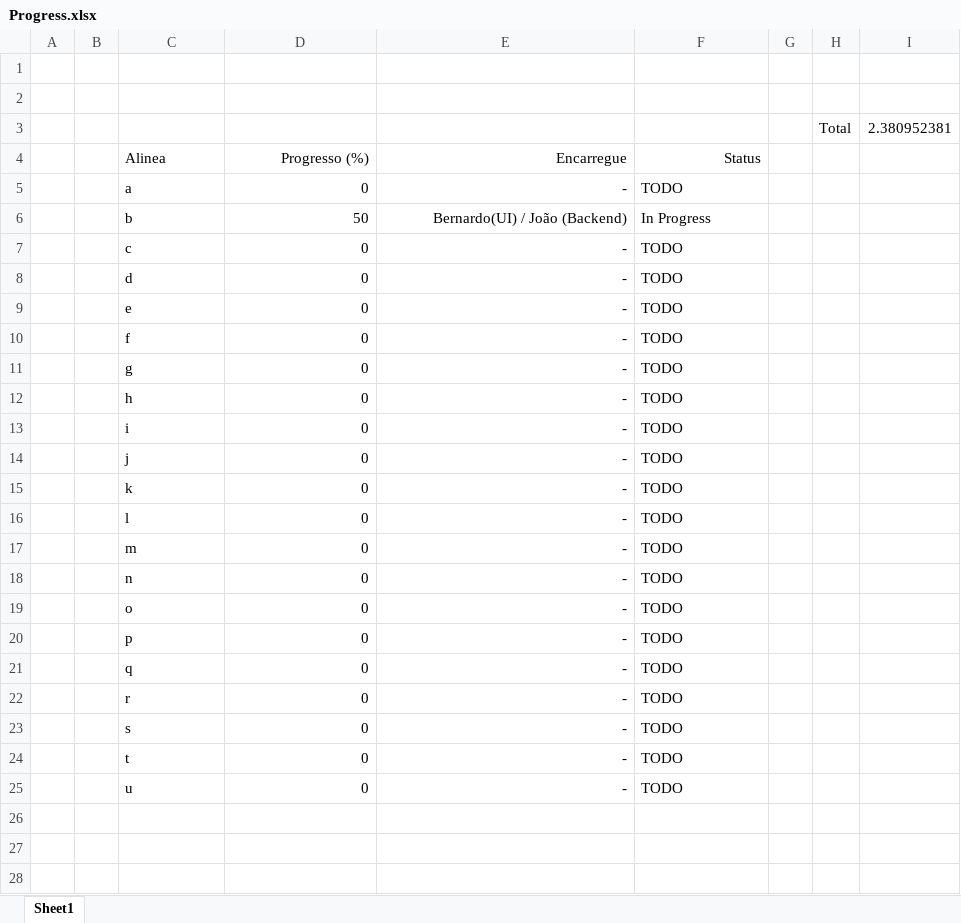
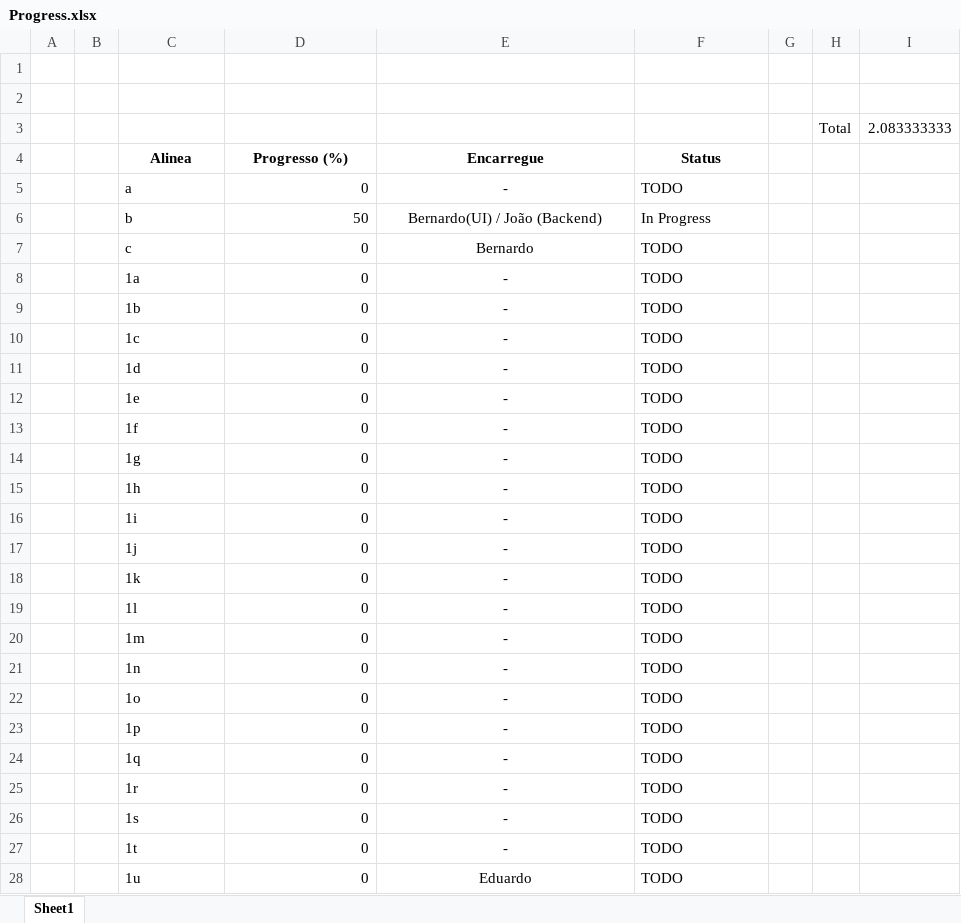
Before and after one commit to Beed00/IMAVD_GRUPO_IMAGEM, an Excel workbook: Progress.xlsx, sheet Sheet1, drawn as a sheet; values as stored, in another font and other column widths than the file's, no borders; conditional formats not drawn; addresses are those after the commit; the diff names each change by its address in the sheet, - before the commit and + after, or states it on an @@ line.

Commit message:
Progress Update

```diff
--- a/Progress.xlsx (sheet Sheet1)
+++ b/Progress.xlsx (sheet Sheet1)
-I3: 2.380952381
+I3: 2.083333333
-C4:F4 bold: off
+C4:F4 bold: on
-C4 alignment: left
+C4 alignment: center
-D4:F4 alignment: right
+D4:F4 alignment: center
-E5:E7 alignment: right
+E5:E7 alignment: center
-E7 (Encarregue): -
+E7 (Encarregue): Bernardo
+row 8:  |  | 1a | 0 | - | TODO
+row 9:  |  | 1b | 0 | - | TODO
+row 10:  |  | 1c | 0 | - | TODO
-C11 (Alinea): d
+C11 (Alinea): 1d
-E11:E28 alignment: right
+E11:E28 alignment: center
-C12 (Alinea): e
+C12 (Alinea): 1e
-C13 (Alinea): f
+C13 (Alinea): 1f
-C14 (Alinea): g
+C14 (Alinea): 1g
-C15 (Alinea): h
+C15 (Alinea): 1h
-C16 (Alinea): i
+C16 (Alinea): 1i
-C17 (Alinea): j
+C17 (Alinea): 1j
-C18 (Alinea): k
+C18 (Alinea): 1k
-C19 (Alinea): l
+C19 (Alinea): 1l
-C20 (Alinea): m
+C20 (Alinea): 1m
-C21 (Alinea): n
+C21 (Alinea): 1n
-C22 (Alinea): o
+C22 (Alinea): 1o
-C23 (Alinea): p
+C23 (Alinea): 1p
-C24 (Alinea): q
+C24 (Alinea): 1q
-C25 (Alinea): r
+C25 (Alinea): 1r
-C26 (Alinea): s
+C26 (Alinea): 1s
-C27 (Alinea): t
+C27 (Alinea): 1t
-C28 (Alinea): u
+C28 (Alinea): 1u
-E28 (Encarregue): -
+E28 (Encarregue): Eduardo
```
Also changed, not shown: formulas that keep their value, 1 other file.
